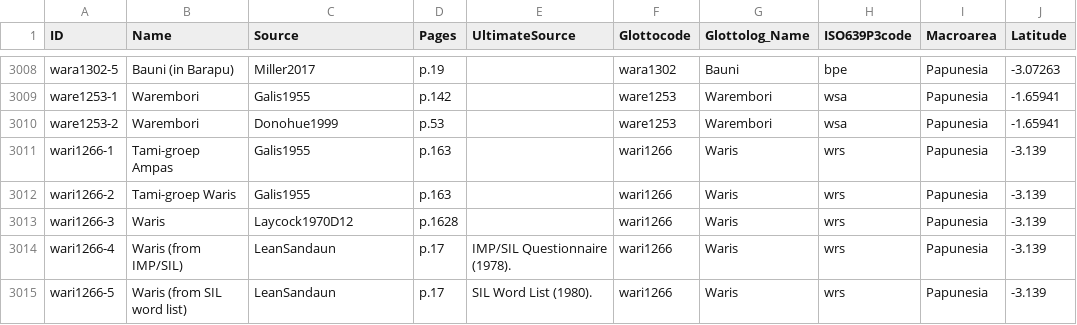
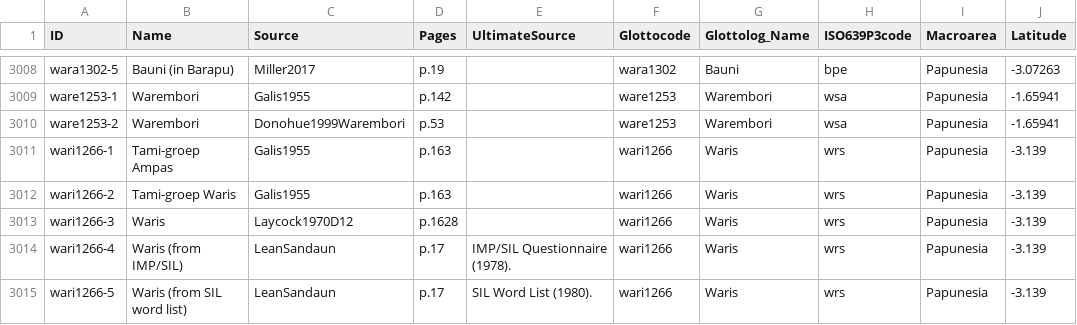
Before and after one commit to numeralbank/barlowpacific, a CSV file: etc/languages.csv, drawn as a sheet; only a part is shown, gaps mark what is left out; the diff names each change by its address in the sheet, - before the commit and + after, or states it on an @@ line.

Commit message:
Renamed Donohue1999Warembori

```diff
--- a/etc/languages.csv
+++ b/etc/languages.csv
-C3010 (Source): Donohue1999
+C3010 (Source): Donohue1999Warembori
```
